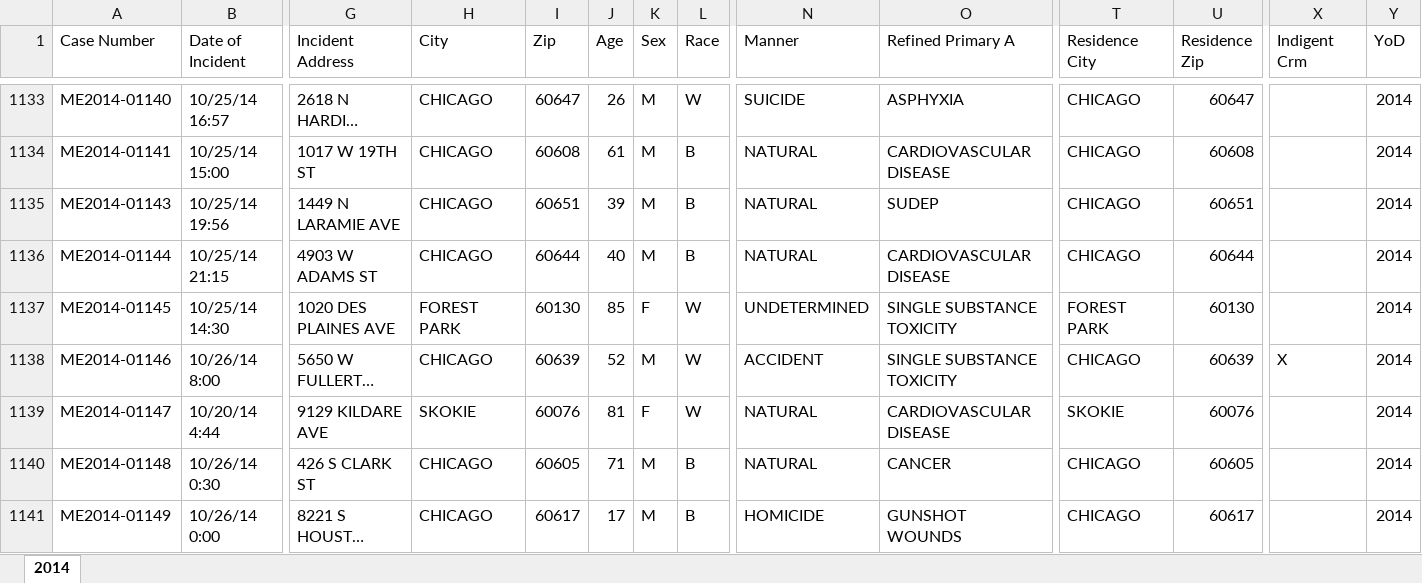
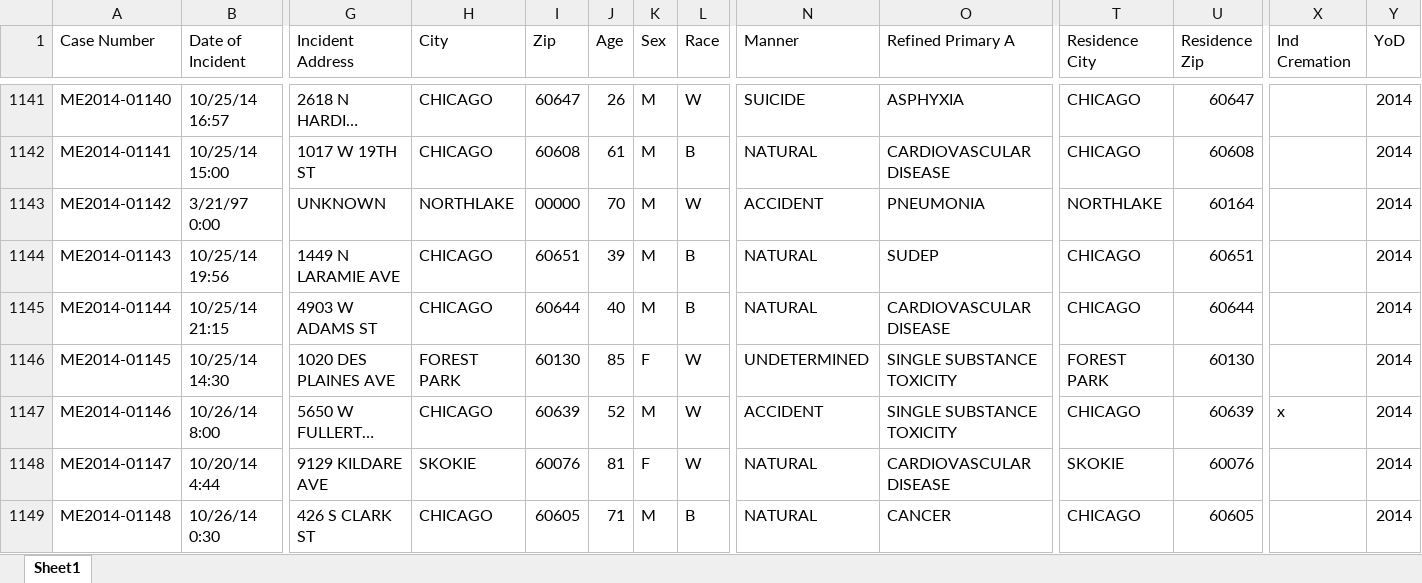
Before and after one commit to whimdriven/meca, an Excel workbook: kgMECA_2014.xlsx, sheet Sheet1, drawn as a sheet; only a part is shown, gaps mark what is left out; the shorter side is filled out with more unchanged rows; long unchanged cells end in …; values as stored, in another font and other column widths than the file's, no cell formats; addresses are those after the commit; rows hold the shown columns only; the diff covers the shown part only; the diff names each change by its address in the sheet, - before the commit and + after, or states it on an @@ line.

```diff
--- a/kgMECA_2014.xlsx (sheet Sheet1)
+++ b/kgMECA_2014.xlsx (sheet Sheet1)
-sheet tab: 2014
+sheet tab: Sheet1
-X1: Indigent Crm
+X1: Ind Cremation
+row 1143: ME2014-01142 | 3/21/97 0:00 | UNKNOWN | NORTHLAKE | 00000 | 70 | M | W | ACCIDENT | PNEUMONIA | NORTHLAKE | 60164 |  | 2014
-X1147 (Ind Cremation): X
+X1147 (Ind Cremation): x
```
Also changed, not shown: 15 added rows and 47 edited cells elsewhere in this sheet, cell formats.
